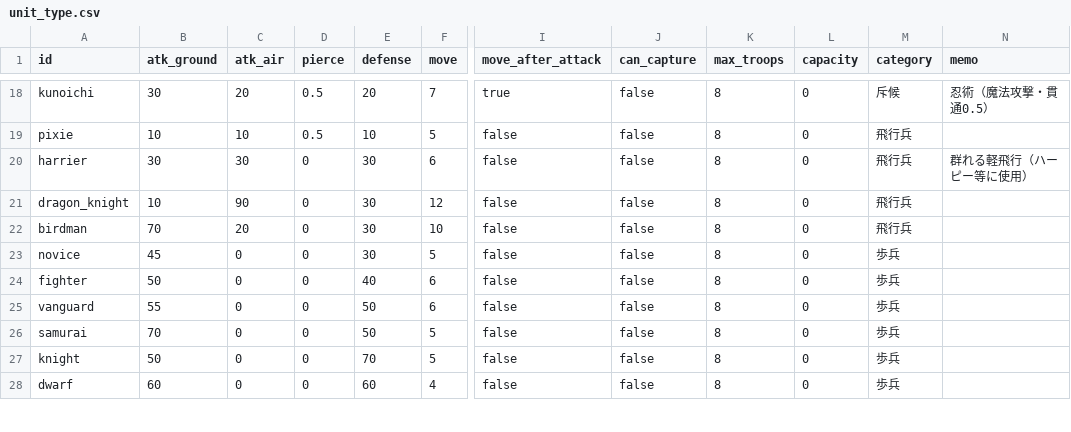
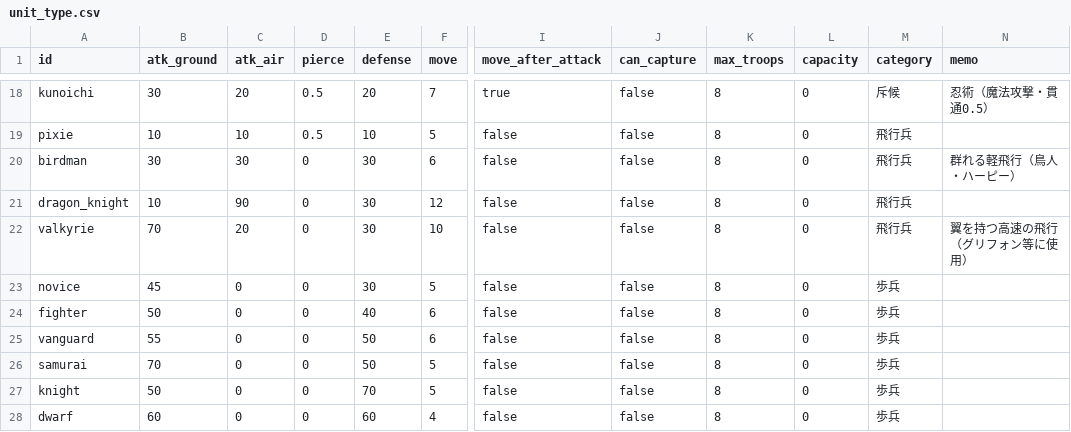
Before and after one commit to sway11466/senaris, a CSV file: data/units/unit_type.csv, drawn as a sheet; only a part is shown, gaps mark what is left out; the diff names each change by its address in the sheet, - before the commit and + after, or states it on an @@ line.

```diff
--- a/data/units/unit_type.csv
+++ b/data/units/unit_type.csv
-A20 (id): harrier
+A20 (id): birdman
-N20 (memo): 群れる軽飛行（ハーピー等に使用）
+N20 (memo): 群れる軽飛行（鳥人・ハーピー）
-A22 (id): birdman
+A22 (id): valkyrie
-N22 (memo): (empty)
+N22 (memo): 翼を持つ高速の飛行（グリフォン等に使用）
```
Also changed, not shown: data/units/unit_skin.csv, 4 other files.
